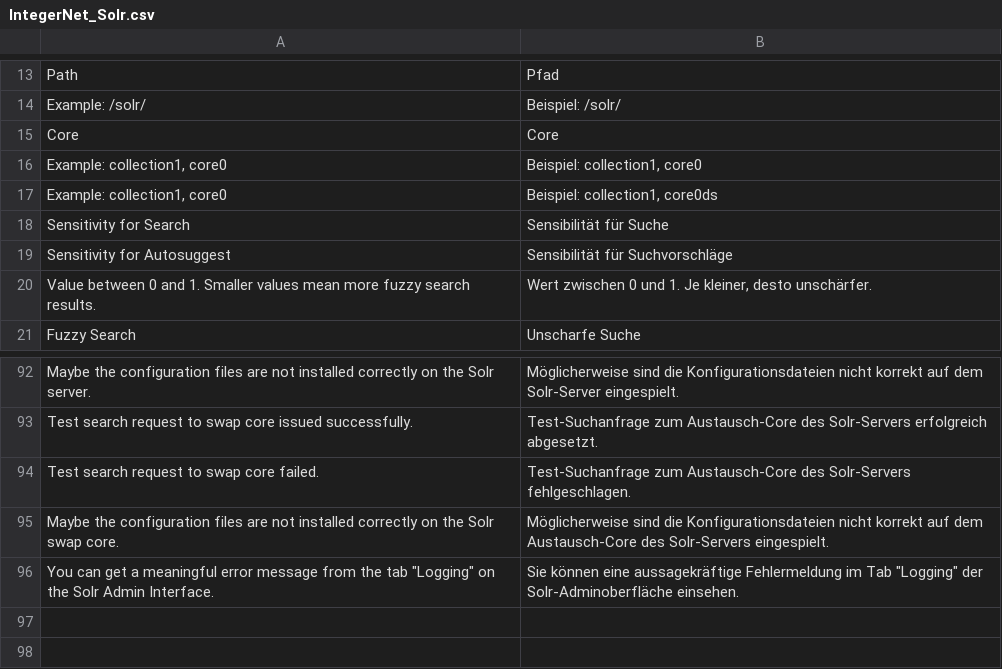
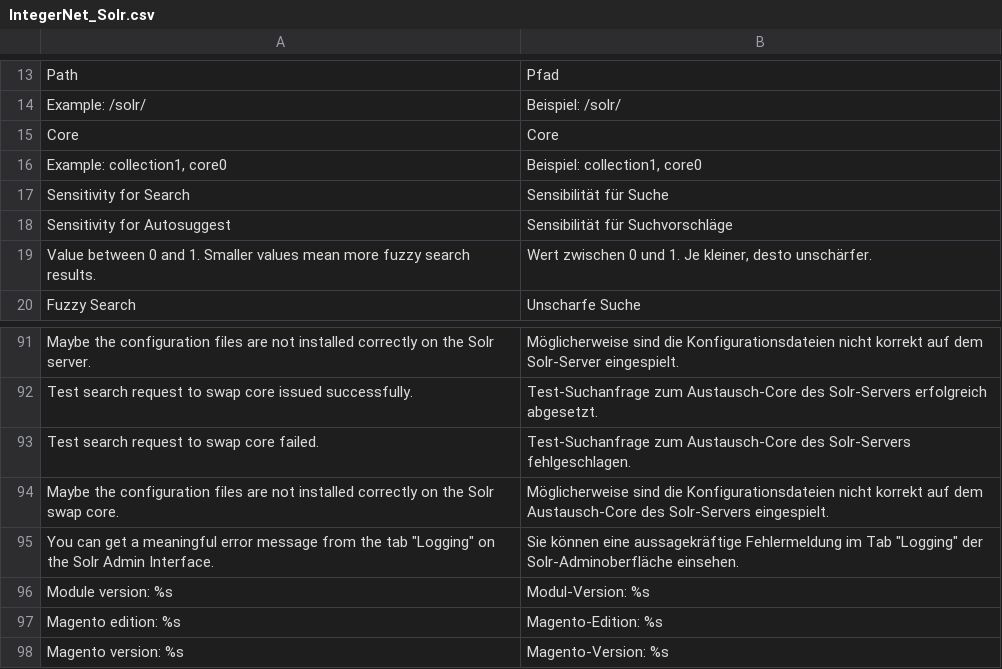
Before and after one commit to integer-net/Solr, a CSV file: src/app/locale/de_DE/IntegerNet_Solr.csv, drawn as a sheet; only a part is shown, gaps mark what is left out; removed rows and columns are numbered as before the commit, all else as after; the diff names each change by its address in the sheet, - before the commit and + after, or states it on an @@ line.

```diff
--- a/src/app/locale/de_DE/IntegerNet_Solr.csv
+++ b/src/app/locale/de_DE/IntegerNet_Solr.csv
-row 17: Example: collection1, core0 | Beispiel: collection1, core0ds
+row 96: Module version: %s | Modul-Version: %s
+row 97: Magento edition: %s | Magento-Edition: %s
+row 98: Magento version: %s | Magento-Version: %s
```
Also changed, not shown: 8 other files.
